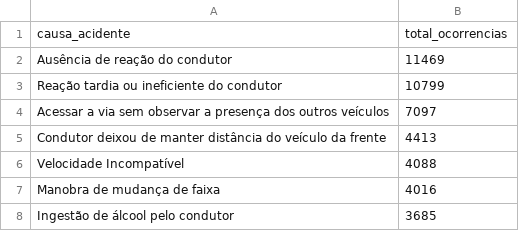
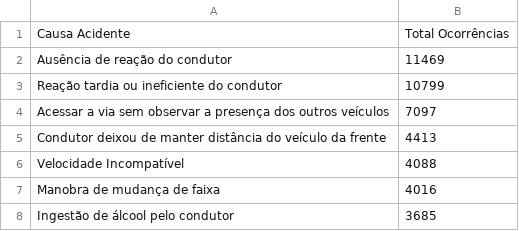
Before and after one commit to rafabalko/sinistro_de_transito_prf, a CSV file: causas_acidentes_prf.csv, drawn as a sheet; only a part is shown; removed rows and columns are numbered as before the commit, all else as after; the diff names each change by its address in the sheet, - before the commit and + after, or states it on an @@ line.

Commit message:
Acidente em rodovia V4

```diff
--- a/causas_acidentes_prf.csv
+++ b/causas_acidentes_prf.csv
-row 1: causa_acidente | total_ocorrencias
+row 1: Causa Acidente | Total Ocorrências
```
Also changed, not shown: ocorrencias_por_estado_prf.csv, 3 other files.
